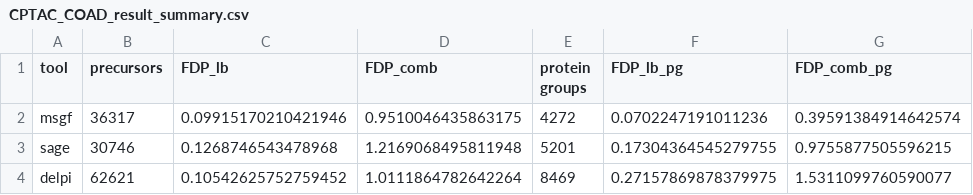
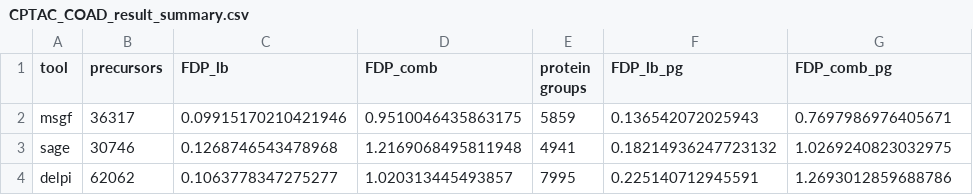
Before and after one commit to bertis-informatics/delpi-benchmark, a CSV file: reports/CPTAC_COAD_result_summary.csv, drawn as a sheet.

```diff
--- a/reports/CPTAC_COAD_result_summary.csv
+++ b/reports/CPTAC_COAD_result_summary.csv
@@ -1,4 +1,4 @@
 tool,precursors,FDP_lb,FDP_comb,protein groups,FDP_lb_pg,FDP_comb_pg
-msgf,36317,0.09915170210421946,0.9510046435863175,4272,0.0702247191011236,0.39591384914642574
-sage,30746,0.1268746543478968,1.2169068495811948,5201,0.17304364545279755,0.9755877505596215
-delpi,62621,0.10542625752759452,1.0111864782642264,8469,0.27157869878379975,1.5311099760590077
+msgf,36317,0.09915170210421946,0.9510046435863175,5859,0.136542072025943,0.7697986976405671
+sage,30746,0.1268746543478968,1.2169068495811948,4941,0.18214936247723132,1.0269240823032975
+delpi,62062,0.1063778347275277,1.020313445493857,7995,0.225140712945591,1.2693012859688786
```
Also changed, not shown: reports/2025-SCP_result_summary.csv, reports/CPTAC_LUAD_Phospho_result_summary.csv, 58 other files.
